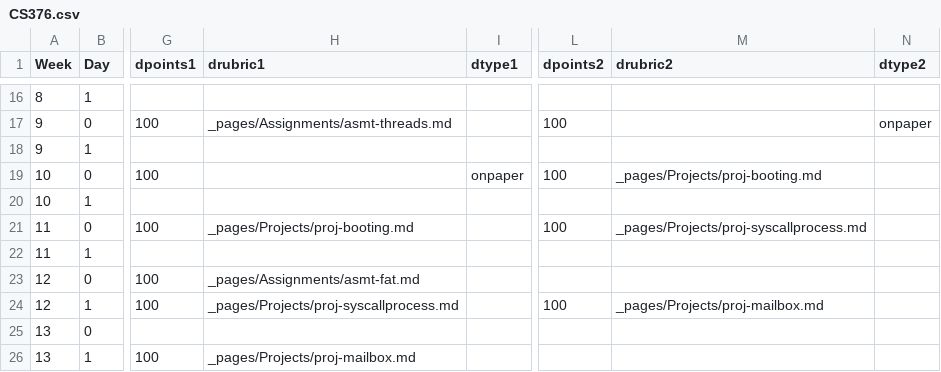
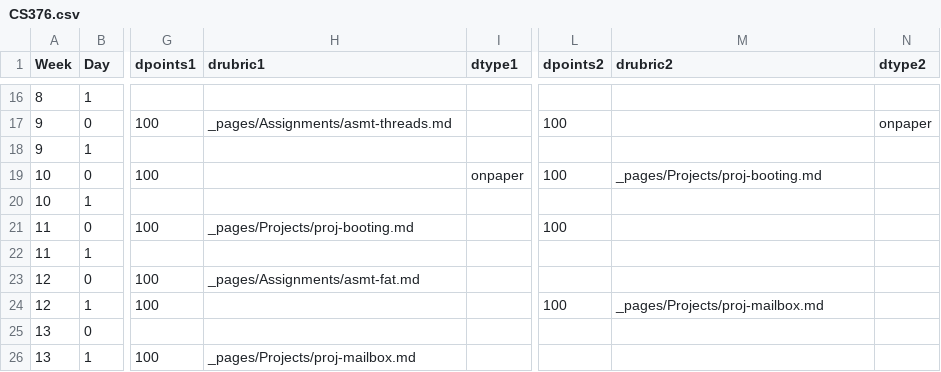
Before and after one commit to BillJr99/Ursinus-CS376, a CSV file: _pages/CS376.csv, drawn as a sheet; only a part is shown, gaps mark what is left out; the diff names each change by its address in the sheet, - before the commit and + after, or states it on an @@ line.

Commit message:
Kernel projects

```diff
--- a/_pages/CS376.csv
+++ b/_pages/CS376.csv
-M21 (drubric2): _pages/Projects/proj-syscallprocess.md
+M21 (drubric2): (empty)
-H24 (drubric1): _pages/Projects/proj-syscallprocess.md
+H24 (drubric1): (empty)
```
Also changed, not shown: 3 other files.
